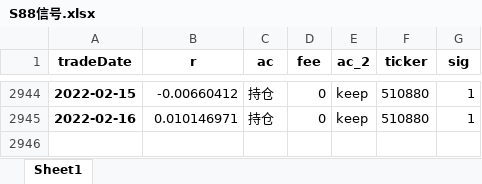
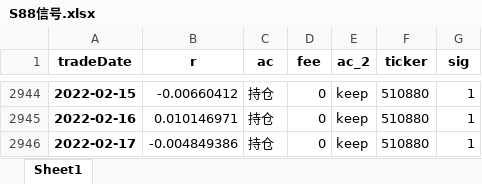
Before and after one commit to quanttrade/product, an Excel workbook: s88_signal/S88信号.xlsx, sheet Sheet1, drawn as a sheet; only a part is shown, gaps mark what is left out; values as stored, in another font and other column widths than the file's, no borders; the diff names each change by its address in the sheet, - before the commit and + after, or states it on an @@ line.

```diff
--- a/s88_signal/S88信号.xlsx (sheet Sheet1)
+++ b/s88_signal/S88信号.xlsx (sheet Sheet1)
+row 2946: 2022-02-17 | -0.004849386 | 持仓 | 0 | keep | 510880 | 1
```
Also changed, not shown: s87_signal/S87_set50_信号.xlsx, 23 other files.
